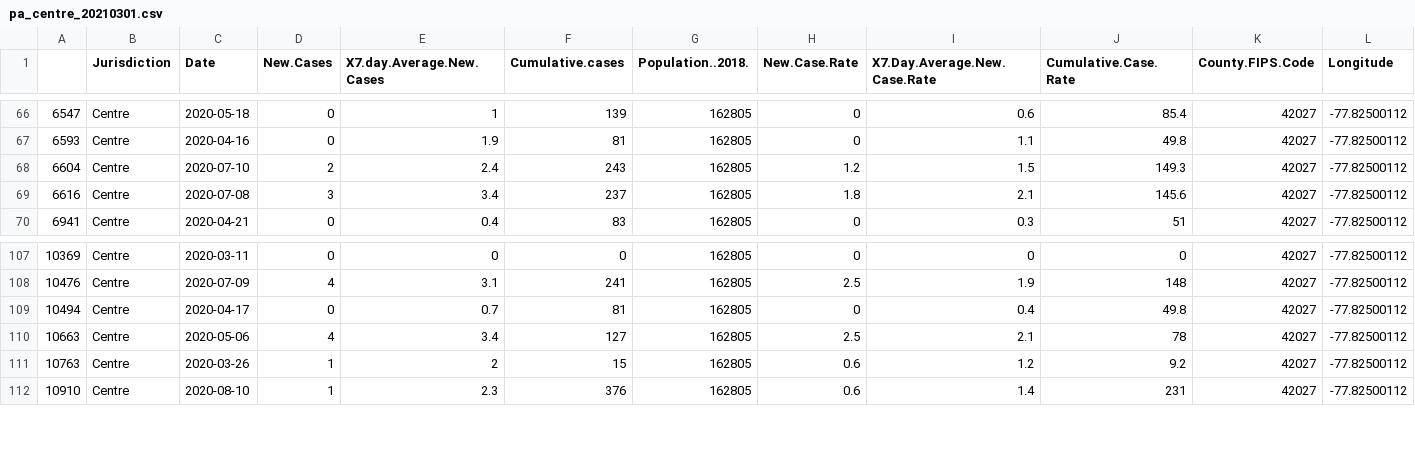
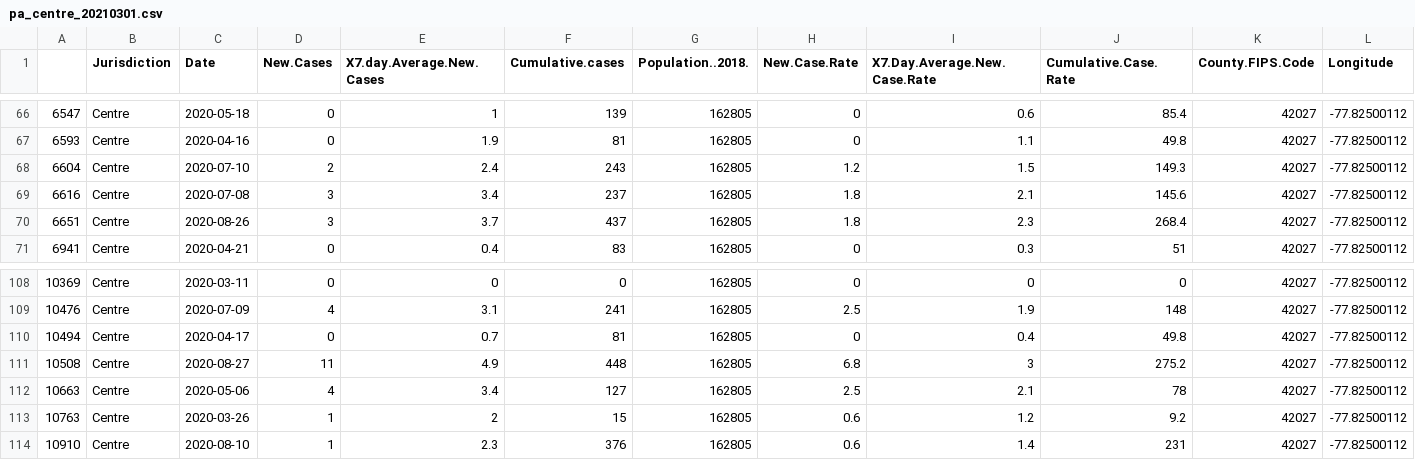
Before and after one commit to bhartilab/covid_movement_centre, a CSV file: output/pa_centre_20210301.csv, drawn as a sheet; only a part is shown, gaps mark what is left out; rows hold the shown columns only; the diff names each change by its address in the sheet, - before the commit and + after, or states it on an @@ line.

```diff
--- a/output/pa_centre_20210301.csv
+++ b/output/pa_centre_20210301.csv
+row 70: 6651 | Centre | 2020-08-26 | 3 | 3.7 | 437 | 162805 | 1.8 | 2.3 | 268.4 | 42027 | -77.82500112
+row 111: 10508 | Centre | 2020-08-27 | 11 | 4.9 | 448 | 162805 | 6.8 | 3 | 275.2 | 42027 | -77.82500112
```
Also changed, not shown: output/pa_central_20210301.csv.
